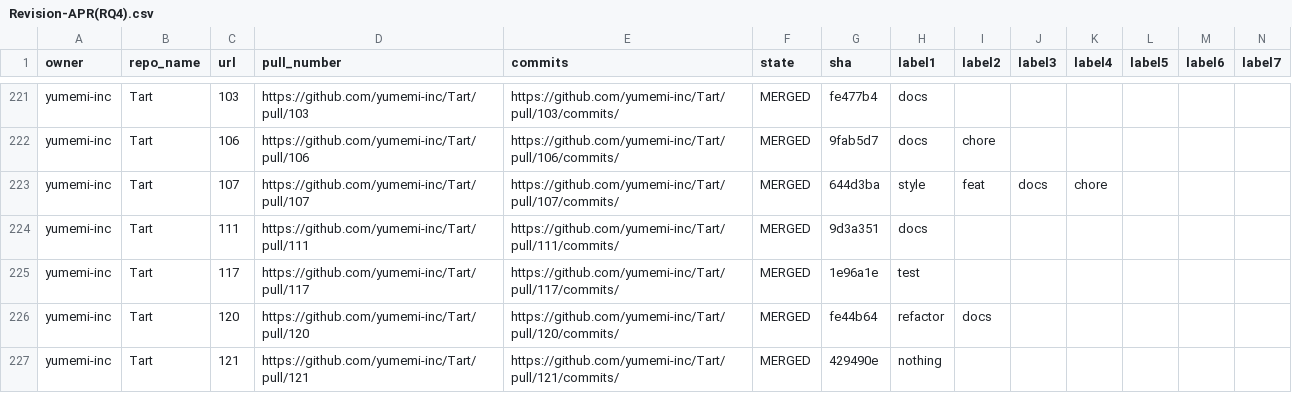
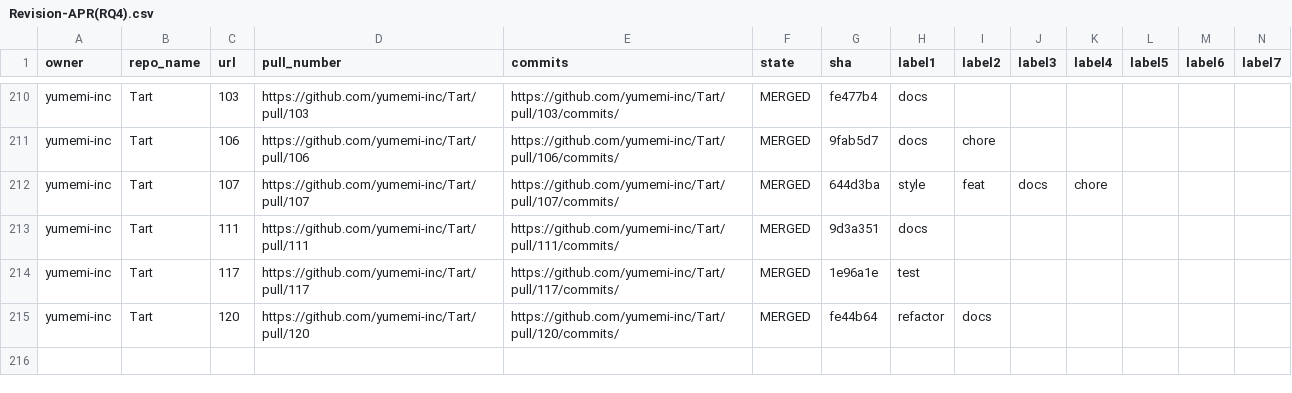
Before and after one commit to mmikuu/OnTheUseOfAgenticCoding, a CSV file: Data/classification/Revision-APR(RQ4).csv, drawn as a sheet; only a part is shown, gaps mark what is left out; the diff covers the shown part only.

```diff
--- a/Data/classification/Revision-APR(RQ4).csv
+++ b/Data/classification/Revision-APR(RQ4).csv
@@ -226,2 +215 @@ yumemi-inc,Tart,117,https://github.com/yumemi-inc/Tart/pull/117,https://github.c
 yumemi-inc,Tart,120,https://github.com/yumemi-inc/Tart/pull/120,https://github.com/yumemi-inc/Tart/pull/120/commits/,MERGED,fe44b64,refactor,docs,,,,,
-yumemi-inc,Tart,121,https://github.com/yumemi-inc/Tart/pull/121,https://github.com/yumemi-inc/Tart/pull/121/commits/,MERGED,429490e,nothing,,,,,,
```
Also changed, not shown: 11 removed rows elsewhere in this file, Data/classification/RQ2-Collect.csv, Data/classification/Reject-APR(RQ2).csv, 2 other files.
